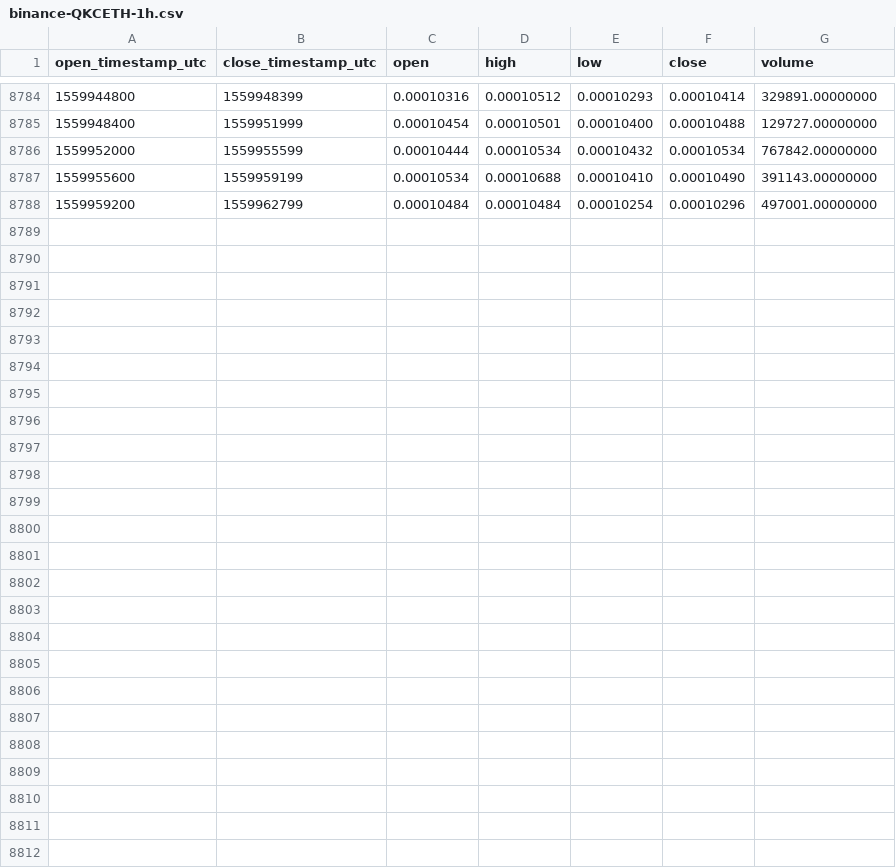
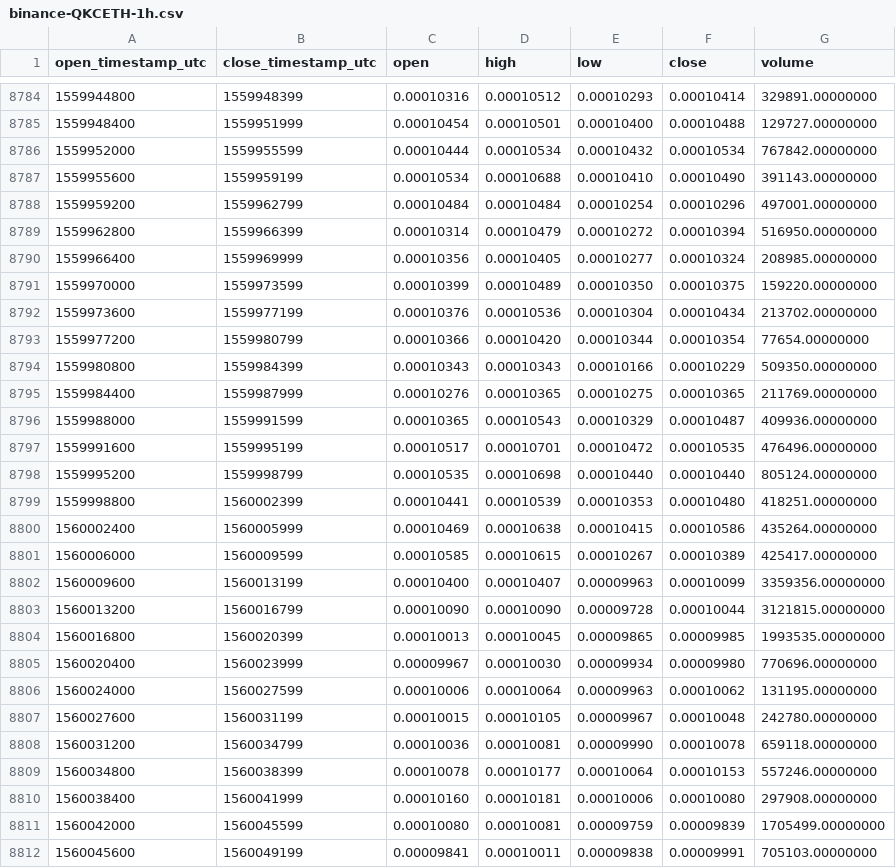
Before and after one commit to cryptobigbro/binance-QKCETH, a CSV file: binance-QKCETH-1h.csv, drawn as a sheet; only a part is shown, gaps mark what is left out; the diff names each change by its address in the sheet, - before the commit and + after, or states it on an @@ line.

Commit message:
Update OHLCV data.

```diff
--- a/binance-QKCETH-1h.csv
+++ b/binance-QKCETH-1h.csv
+row 8789: 1559962800 | 1559966399 | 0.00010314 | 0.00010479 | 0.00010272 | 0.00010394 | 516950.00000000
+row 8790: 1559966400 | 1559969999 | 0.00010356 | 0.00010405 | 0.00010277 | 0.00010324 | 208985.00000000
+row 8791: 1559970000 | 1559973599 | 0.00010399 | 0.00010489 | 0.00010350 | 0.00010375 | 159220.00000000
+row 8792: 1559973600 | 1559977199 | 0.00010376 | 0.00010536 | 0.00010304 | 0.00010434 | 213702.00000000
+row 8793: 1559977200 | 1559980799 | 0.00010366 | 0.00010420 | 0.00010344 | 0.00010354 | 77654.00000000
+row 8794: 1559980800 | 1559984399 | 0.00010343 | 0.00010343 | 0.00010166 | 0.00010229 | 509350.00000000
+row 8795: 1559984400 | 1559987999 | 0.00010276 | 0.00010365 | 0.00010275 | 0.00010365 | 211769.00000000
+row 8796: 1559988000 | 1559991599 | 0.00010365 | 0.00010543 | 0.00010329 | 0.00010487 | 409936.00000000
+row 8797: 1559991600 | 1559995199 | 0.00010517 | 0.00010701 | 0.00010472 | 0.00010535 | 476496.00000000
+row 8798: 1559995200 | 1559998799 | 0.00010535 | 0.00010698 | 0.00010440 | 0.00010440 | 805124.00000000
+row 8799: 1559998800 | 1560002399 | 0.00010441 | 0.00010539 | 0.00010353 | 0.00010480 | 418251.00000000
+row 8800: 1560002400 | 1560005999 | 0.00010469 | 0.00010638 | 0.00010415 | 0.00010586 | 435264.00000000
+row 8801: 1560006000 | 1560009599 | 0.00010585 | 0.00010615 | 0.00010267 | 0.00010389 | 425417.00000000
+row 8802: 1560009600 | 1560013199 | 0.00010400 | 0.00010407 | 0.00009963 | 0.00010099 | 3359356.00000000
+row 8803: 1560013200 | 1560016799 | 0.00010090 | 0.00010090 | 0.00009728 | 0.00010044 | 3121815.00000000
+row 8804: 1560016800 | 1560020399 | 0.00010013 | 0.00010045 | 0.00009865 | 0.00009985 | 1993535.00000000
+row 8805: 1560020400 | 1560023999 | 0.00009967 | 0.00010030 | 0.00009934 | 0.00009980 | 770696.00000000
+row 8806: 1560024000 | 1560027599 | 0.00010006 | 0.00010064 | 0.00009963 | 0.00010062 | 131195.00000000
+row 8807: 1560027600 | 1560031199 | 0.00010015 | 0.00010105 | 0.00009967 | 0.00010048 | 242780.00000000
+row 8808: 1560031200 | 1560034799 | 0.00010036 | 0.00010081 | 0.00009990 | 0.00010078 | 659118.00000000
+row 8809: 1560034800 | 1560038399 | 0.00010078 | 0.00010177 | 0.00010064 | 0.00010153 | 557246.00000000
+row 8810: 1560038400 | 1560041999 | 0.00010160 | 0.00010181 | 0.00010006 | 0.00010080 | 297908.00000000
+row 8811: 1560042000 | 1560045599 | 0.00010080 | 0.00010081 | 0.00009759 | 0.00009839 | 1705499.00000000
+row 8812: 1560045600 | 1560049199 | 0.00009841 | 0.00010011 | 0.00009838 | 0.00009991 | 705103.00000000
```
Also changed, not shown: binance-QKCETH-1d.csv.
